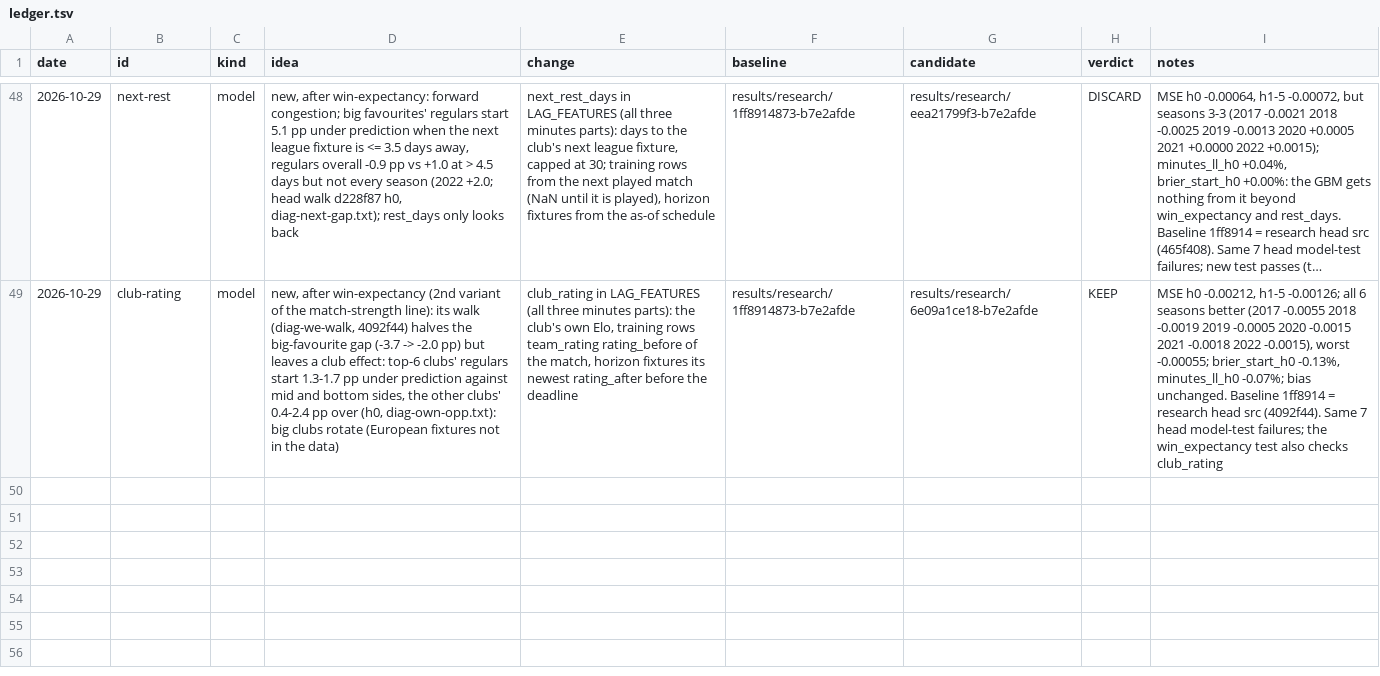
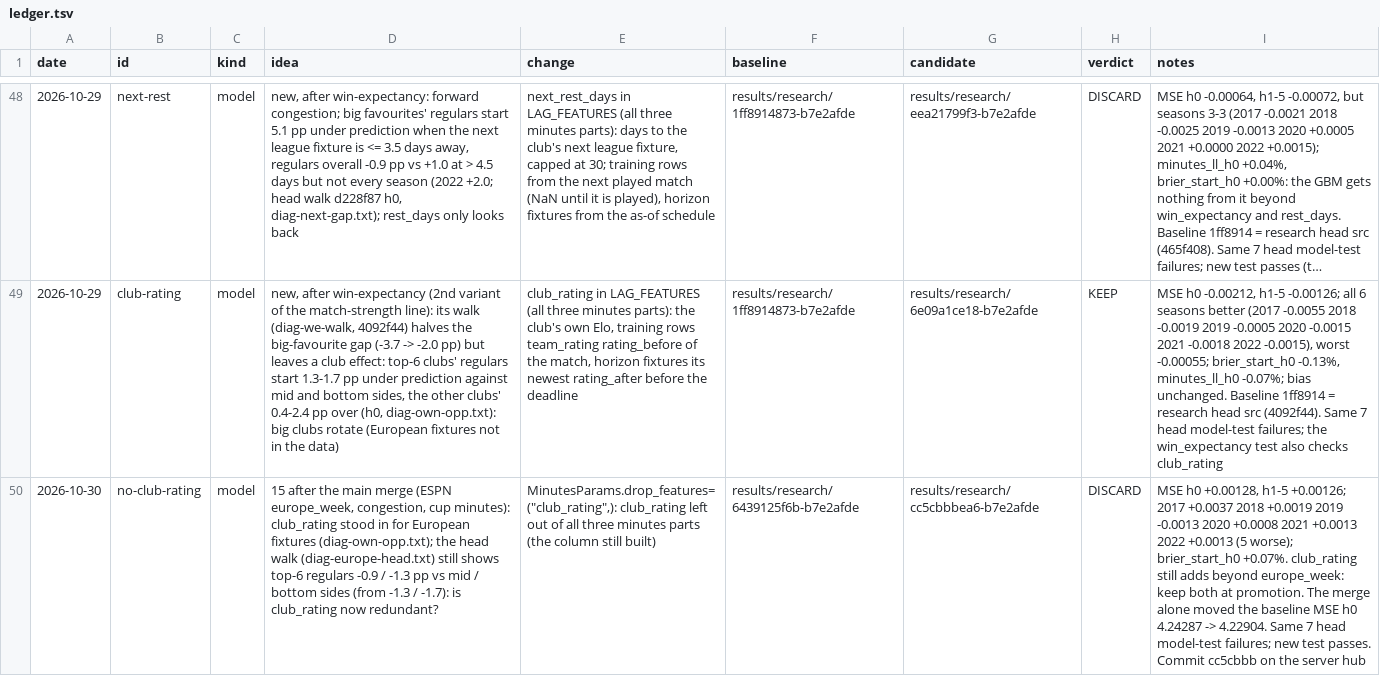
Before and after one commit to samintisar/fpl-optimizer, a TSV file: autoresearch/ledger.tsv, drawn as a sheet; only a part is shown, gaps mark what is left out; long unchanged cells end in …; the diff names each change by its address in the sheet, - before the commit and + after, or states it on an @@ line.

```diff
--- a/autoresearch/ledger.tsv
+++ b/autoresearch/ledger.tsv
+row 50: 2026-10-30 | no-club-rating | model | 15 after the main merge (ESPN europe_week, congestion, cup minutes): club_rating stood in for European fixtures (diag-own-opp.txt); the head walk (diag-europe-head.txt) still shows top-6 regulars -0.9 / -1.3 pp vs mid / bottom sides (from -1.3 / -1.7): is club_rating now redundant? | MinutesParams.drop_features=("club_rating",): club_rating left out of all three minutes parts (the column still built) | results/research/6439125f6b-b7e2afde | results/research/cc5cbbbea6-b7e2afde | DISCARD | MSE h0 +0.00128, h1-5 +0.00126; 2017 +0.0037 2018 +0.0019 2019 -0.0013 2020 +0.0008 2021 +0.0013 2022 +0.0013 (5 worse); brier_start_h0 +0.07%. club_rating still adds beyond europe_week: keep both at promotion. The merge alone moved the baseline MSE h0 4.24287 -> 4.22904. Same 7 head model-test failures; new test passes. Commit cc5cbbb on the server hub
```
